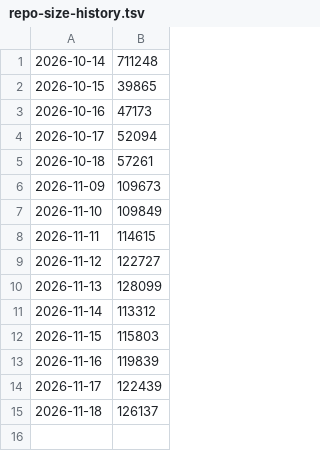
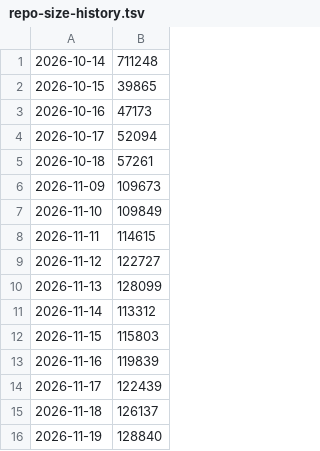
Before and after one commit to mgifford/eu-plus-government-scans, a TSV file: data/repo-size-history.tsv, drawn as a sheet; the diff names each change by its address in the sheet, - before the commit and + after, or states it on an @@ line.

```diff
--- a/data/repo-size-history.tsv
+++ b/data/repo-size-history.tsv
+row 16: 2026-11-19 | 128840
```
Also changed, not shown: 11 other files.
